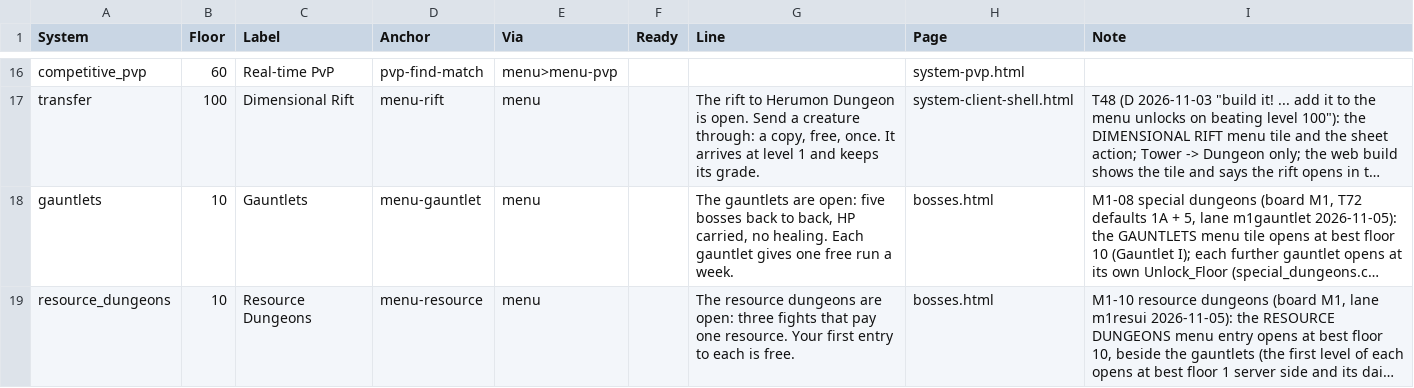
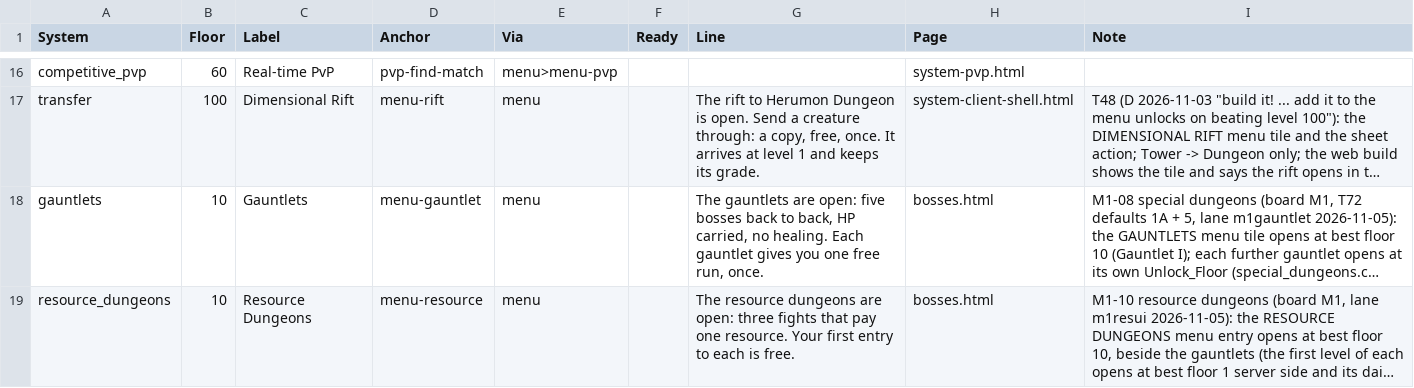
Before and after one commit to eccestanczyk/dfmc, a CSV file: codex/unlocks.csv, drawn as a sheet; only a part is shown, gaps mark what is left out; long unchanged cells end in …; the diff names each change by its address in the sheet, - before the commit and + after, or states it on an @@ line.

```diff
--- a/codex/unlocks.csv
+++ b/codex/unlocks.csv
-G18 (Line): …gauntlet gives one free run a week.
+G18 (Line): …gauntlet gives you one free run, once.
```
Also changed, not shown: codex/achievements.csv, codex/strings_en.csv, 4 other files.
